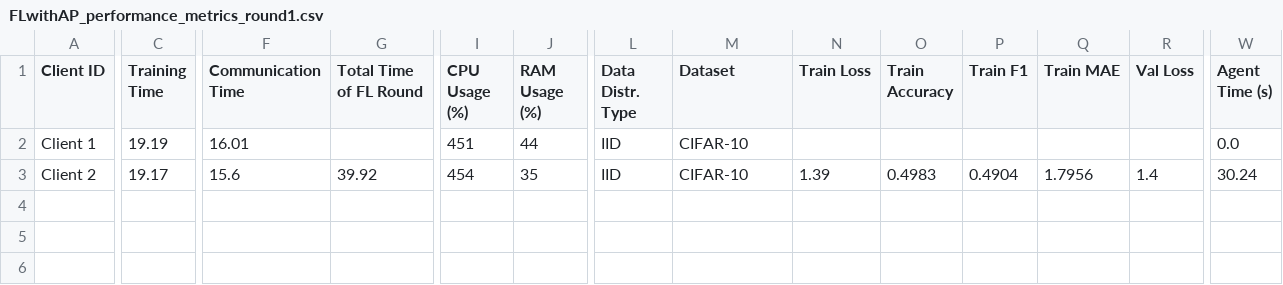
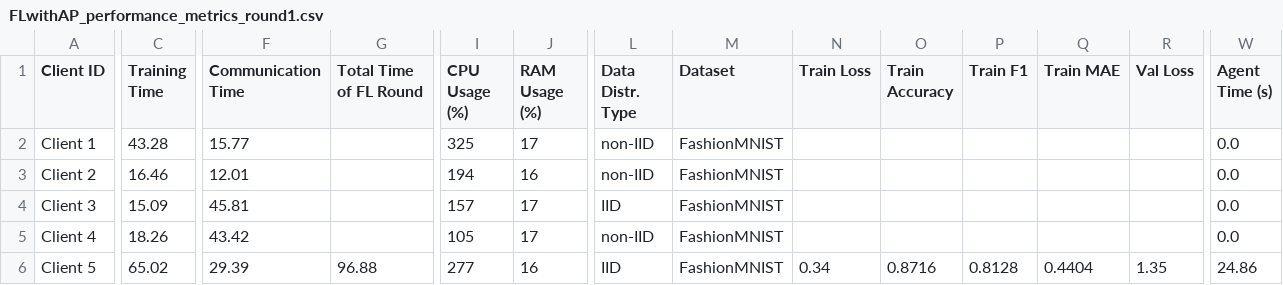
Before and after one commit to IvanComp/AP4Fed, a CSV file: Docker/performance/FLwithAP_performance_metrics_round1.csv, drawn as a sheet; only a part is shown, gaps mark what is left out; rows hold the shown columns only; the diff covers the shown part only; the diff names each change by its address in the sheet, - before the commit and + after, or states it on an @@ line.

```diff
--- a/Docker/performance/FLwithAP_performance_metrics_round1.csv
+++ b/Docker/performance/FLwithAP_performance_metrics_round1.csv
-C2 (Training Time): 19.19
+C2 (Training Time): 43.28
-F2 (Communication Time): 16.01
+F2 (Communication Time): 15.77
-I2 (CPU Usage (%)): 451
+I2 (CPU Usage (%)): 325
-J2 (RAM Usage (%)): 44
+J2 (RAM Usage (%)): 17
-L2:L3 (Data Distr. Type): IID
+L2:L3 (Data Distr. Type): non-IID
-M2:M3 (Dataset): CIFAR-10
+M2:M3 (Dataset): FashionMNIST
-C3 (Training Time): 19.17
+C3 (Training Time): 16.46
-F3 (Communication Time): 15.6
+F3 (Communication Time): 12.01
-G3 (Total Time of FL Round): 39.92
+G3 (Total Time of FL Round): (empty)
-I3 (CPU Usage (%)): 454
+I3 (CPU Usage (%)): 194
-J3 (RAM Usage (%)): 35
+J3 (RAM Usage (%)): 16
-N3 (Train Loss): 1.39
+N3 (Train Loss): (empty)
-O3 (Train Accuracy): 0.4983
+O3 (Train Accuracy): (empty)
-P3 (Train F1): 0.4904
+P3 (Train F1): (empty)
-Q3 (Train MAE): 1.7956
+Q3 (Train MAE): (empty)
-R3 (Val Loss): 1.4
+R3 (Val Loss): (empty)
-W3 (Agent Time (s)): 30.24
+W3 (Agent Time (s)): 0.0
+row 4: Client 3 | 15.09 | 45.81 |  | 157 | 17 | IID | FashionMNIST |  |  |  |  |  | 0.0
+row 5: Client 4 | 18.26 | 43.42 |  | 105 | 17 | non-IID | FashionMNIST |  |  |  |  |  | 0.0
+row 6: Client 5 | 65.02 | 29.39 | 96.88 | 277 | 16 | IID | FashionMNIST | 0.34 | 0.8716 | 0.8128 | 0.4404 | 1.35 | 24.86
```
Also changed, not shown: 4 edited cells elsewhere in this file, Docker/performance/FLwithAP_performance_metrics.csv, 11 other files.
